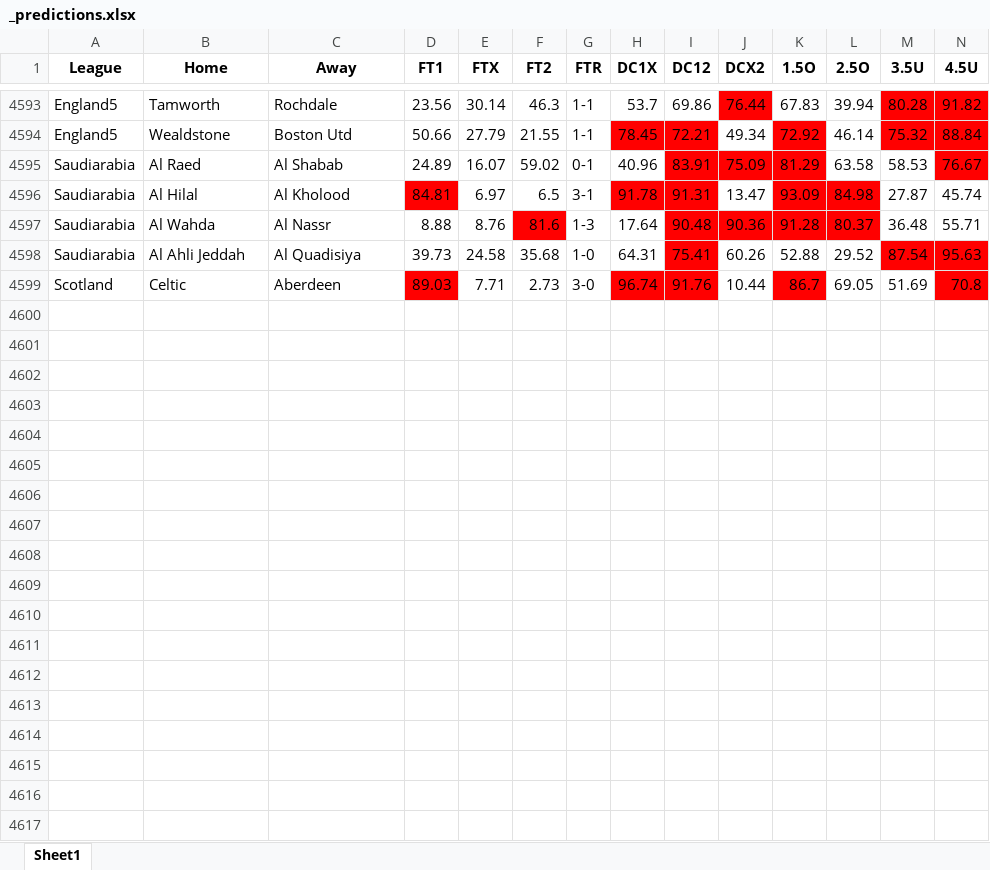
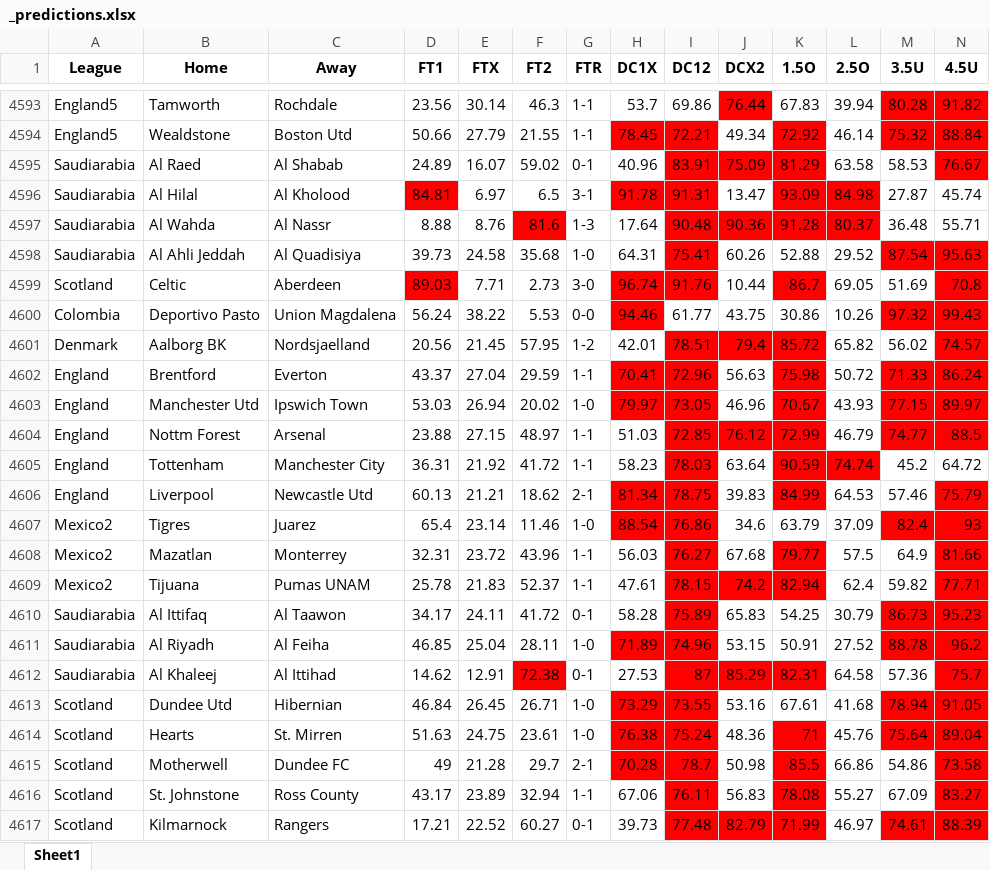
Before and after one commit to musayevf/Dixon_Coles_2025, an Excel workbook: dixon_coles_model_predictions/_predictions.xlsx, sheet Sheet1, drawn as a sheet; only a part is shown, gaps mark what is left out; values as stored, in another font and other column widths than the file's, no borders; rows hold the shown columns only; the diff covers the shown part only; the diff names each change by its address in the sheet, - before the commit and + after, or states it on an @@ line.

```diff
--- a/dixon_coles_model_predictions/_predictions.xlsx (sheet Sheet1)
+++ b/dixon_coles_model_predictions/_predictions.xlsx (sheet Sheet1)
+row 4600: Colombia | Deportivo Pasto | Union Magdalena | 56.24 | 38.22 | 5.53 | 0-0 | 94.46 | 61.77 | 43.75 | 30.86 | 10.26 | 97.32 | 99.43
+row 4601: Denmark | Aalborg BK | Nordsjaelland | 20.56 | 21.45 | 57.95 | 1-2 | 42.01 | 78.51 | 79.4 | 85.72 | 65.82 | 56.02 | 74.57
+row 4602: England | Brentford | Everton | 43.37 | 27.04 | 29.59 | 1-1 | 70.41 | 72.96 | 56.63 | 75.98 | 50.72 | 71.33 | 86.24
+row 4603: England | Manchester Utd | Ipswich Town | 53.03 | 26.94 | 20.02 | 1-0 | 79.97 | 73.05 | 46.96 | 70.67 | 43.93 | 77.15 | 89.97
+row 4604: England | Nottm Forest | Arsenal | 23.88 | 27.15 | 48.97 | 1-1 | 51.03 | 72.85 | 76.12 | 72.99 | 46.79 | 74.77 | 88.5
+row 4605: England | Tottenham | Manchester City | 36.31 | 21.92 | 41.72 | 1-1 | 58.23 | 78.03 | 63.64 | 90.59 | 74.74 | 45.2 | 64.72
+row 4606: England | Liverpool | Newcastle Utd | 60.13 | 21.21 | 18.62 | 2-1 | 81.34 | 78.75 | 39.83 | 84.99 | 64.53 | 57.46 | 75.79
+row 4607: Mexico2 | Tigres | Juarez | 65.4 | 23.14 | 11.46 | 1-0 | 88.54 | 76.86 | 34.6 | 63.79 | 37.09 | 82.4 | 93
+row 4608: Mexico2 | Mazatlan | Monterrey | 32.31 | 23.72 | 43.96 | 1-1 | 56.03 | 76.27 | 67.68 | 79.77 | 57.5 | 64.9 | 81.66
+row 4609: Mexico2 | Tijuana | Pumas UNAM | 25.78 | 21.83 | 52.37 | 1-1 | 47.61 | 78.15 | 74.2 | 82.94 | 62.4 | 59.82 | 77.71
+row 4610: Saudiarabia | Al Ittifaq | Al Taawon | 34.17 | 24.11 | 41.72 | 0-1 | 58.28 | 75.89 | 65.83 | 54.25 | 30.79 | 86.73 | 95.23
+row 4611: Saudiarabia | Al Riyadh | Al Feiha | 46.85 | 25.04 | 28.11 | 1-0 | 71.89 | 74.96 | 53.15 | 50.91 | 27.52 | 88.78 | 96.2
+row 4612: Saudiarabia | Al Khaleej | Al Ittihad | 14.62 | 12.91 | 72.38 | 0-1 | 27.53 | 87 | 85.29 | 82.31 | 64.58 | 57.36 | 75.7
+row 4613: Scotland | Dundee Utd | Hibernian | 46.84 | 26.45 | 26.71 | 1-0 | 73.29 | 73.55 | 53.16 | 67.61 | 41.68 | 78.94 | 91.05
+row 4614: Scotland | Hearts | St. Mirren | 51.63 | 24.75 | 23.61 | 1-0 | 76.38 | 75.24 | 48.36 | 71 | 45.76 | 75.64 | 89.04
+row 4615: Scotland | Motherwell | Dundee FC | 49 | 21.28 | 29.7 | 2-1 | 70.28 | 78.7 | 50.98 | 85.5 | 66.86 | 54.86 | 73.58
+row 4616: Scotland | St. Johnstone | Ross County | 43.17 | 23.89 | 32.94 | 1-1 | 67.06 | 76.11 | 56.83 | 78.08 | 55.27 | 67.09 | 83.27
+row 4617: Scotland | Kilmarnock | Rangers | 17.21 | 22.52 | 60.27 | 0-1 | 39.73 | 77.48 | 82.79 | 71.99 | 46.97 | 74.61 | 88.39
```
Also changed, not shown: 33 added rows elsewhere in this sheet, bet365_odds.xlsx, dixon_coles_model_predictions/final_odds.xlsx, 4 other files.
